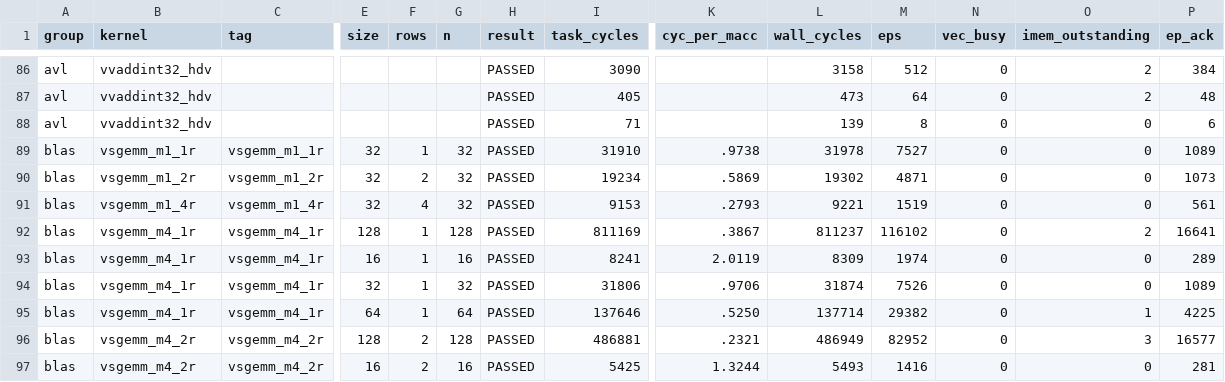
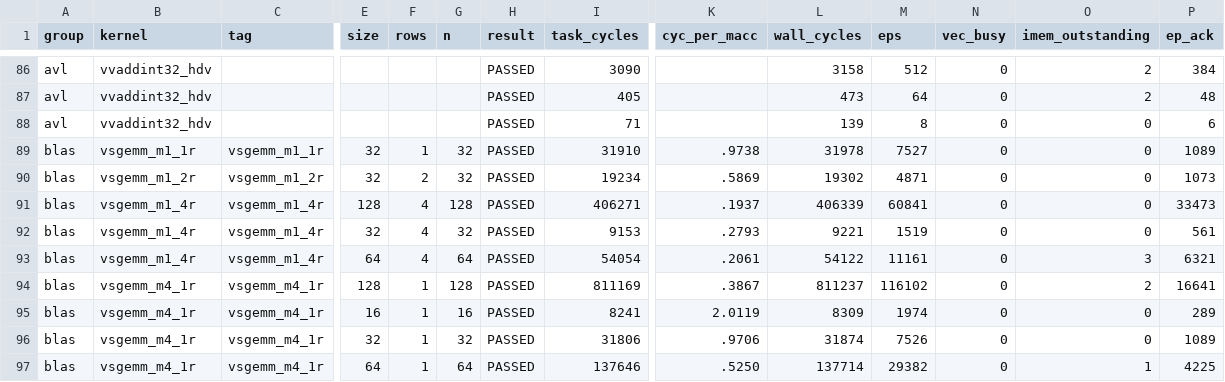
Before and after one commit to WWeiying/ara, a CSV file: hardware/kernel_sweep_out/kernel_all.csv, drawn as a sheet; only a part is shown, gaps mark what is left out; the shorter side is filled out with more unchanged rows; rows hold the shown columns only; the diff names each change by its address in the sheet, - before the commit and + after, or states it on an @@ line.

Commit message:
docs: consolidate hdv design guide and update sweep data

```diff
--- a/hardware/kernel_sweep_out/kernel_all.csv
+++ b/hardware/kernel_sweep_out/kernel_all.csv
+row 91: blas | vsgemm_m1_4r | vsgemm_m1_4r | 128 | 4 | 128 | PASSED | 406271 | .1937 | 406339 | 60841 | 0 | 0 | 33473
+row 93: blas | vsgemm_m1_4r | vsgemm_m1_4r | 64 | 4 | 64 | PASSED | 54054 | .2061 | 54122 | 11161 | 0 | 3 | 6321
```
Also changed, not shown: hardware/kernel_sweep_out/vsgemm_m1_4r.csv, 19 other files.
